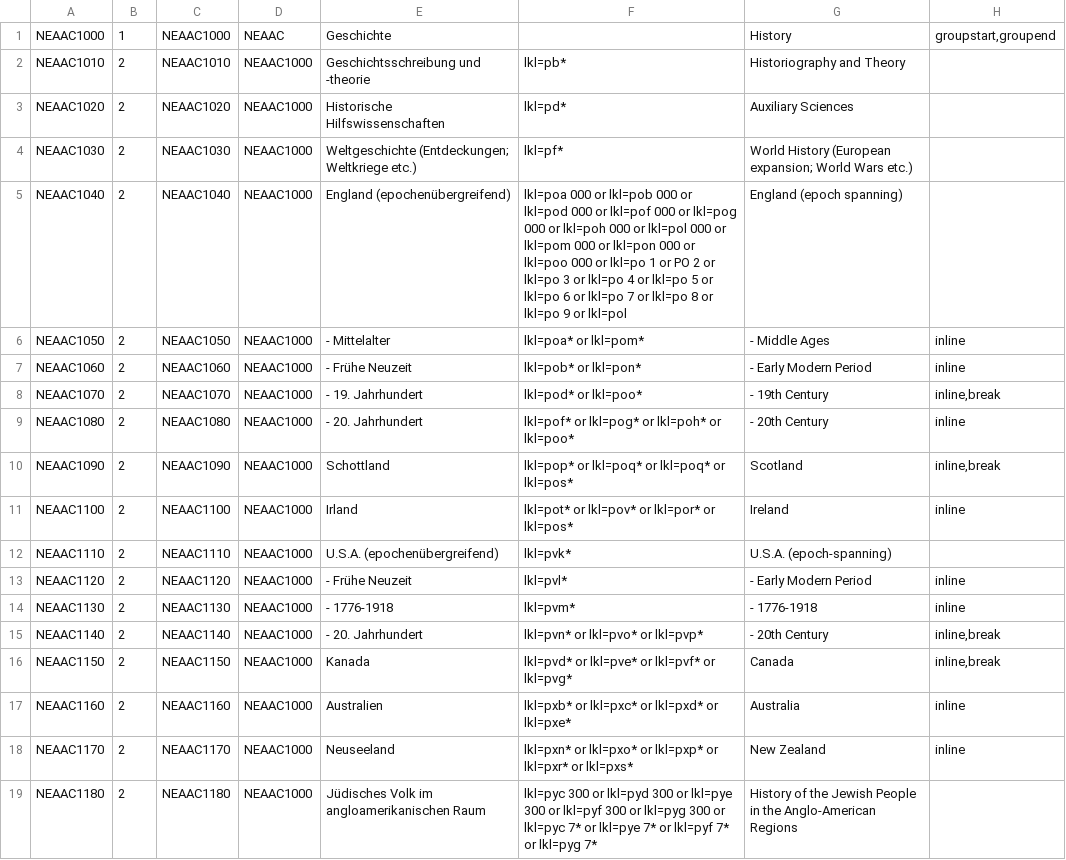
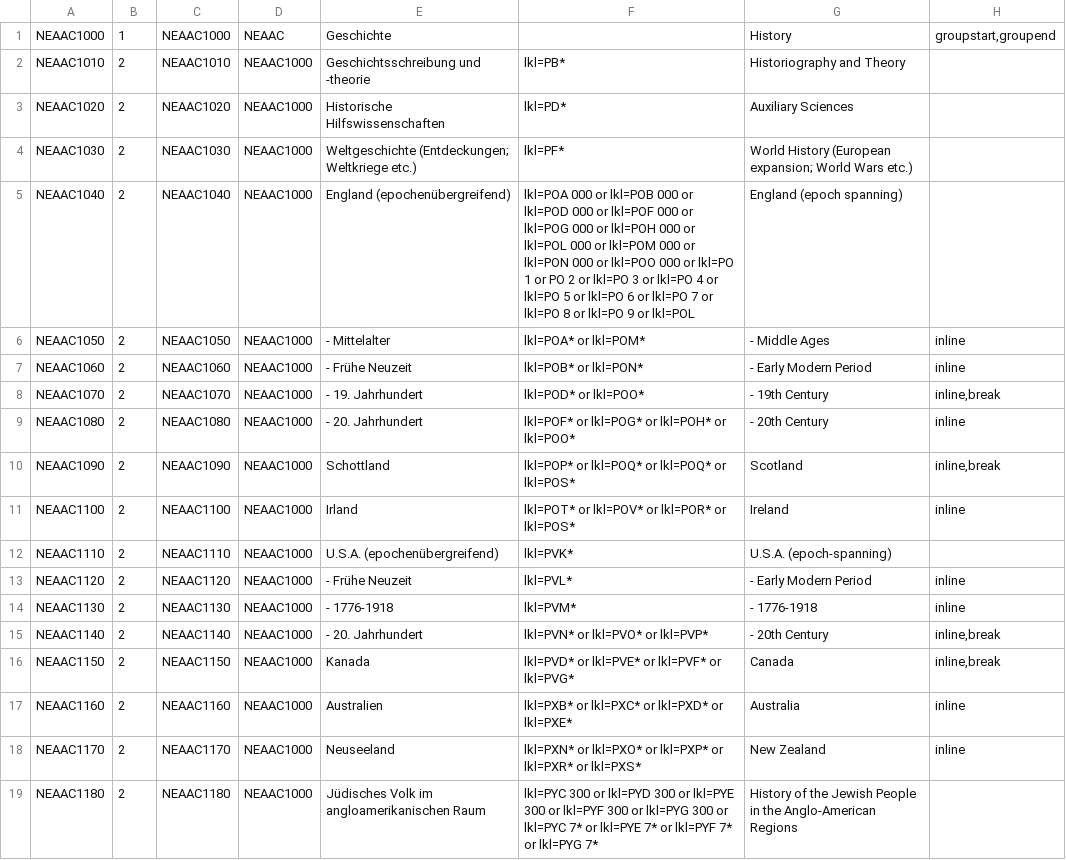
Before and after one commit to subugoe/vlibs-typo3, a CSV file: fileadmin/gok/csv/AACNeuerwerbungenHistory.csv, drawn as a sheet.

```diff
--- a/fileadmin/gok/csv/AACNeuerwerbungenHistory.csv
+++ b/fileadmin/gok/csv/AACNeuerwerbungenHistory.csv
@@ -1,19 +1,19 @@
 "NEAAC1000";1;"NEAAC1000";"NEAAC";"Geschichte";;"History";"groupstart,groupend"
-"NEAAC1010";2;"NEAAC1010";"NEAAC1000";"Geschichtsschreibung und -theorie";"lkl=pb*";"Historiography and Theory";
-"NEAAC1020";2;"NEAAC1020";"NEAAC1000";"Historische Hilfswissenschaften";"lkl=pd*";"Auxiliary Sciences";
-"NEAAC1030";2;"NEAAC1030";"NEAAC1000";"Weltgeschichte (Entdeckungen; Weltkriege etc.)";"lkl=pf*";"World History (European expansion; World Wars etc.)";
-"NEAAC1040";2;"NEAAC1040";"NEAAC1000";"England (epochenübergreifend)";"lkl=poa 000 or lkl=pob 000 or lkl=pod 000 or lkl=pof 000 or lkl=pog 000 or lkl=poh 000 or lkl=pol 000 or lkl=pom 000 or lkl=pon 000 or lkl=poo 000 or lkl=po 1 or PO 2 or lkl=po 3 or lkl=po 4 or lkl=po 5 or lkl=po 6 or lkl=po 7 or lkl=po 8 or lkl=po 9 or lkl=pol";"England (epoch spanning)";
-"NEAAC1050";2;"NEAAC1050";"NEAAC1000";"- Mittelalter";"lkl=poa* or lkl=pom*";"- Middle Ages";"inline"
-"NEAAC1060";2;"NEAAC1060";"NEAAC1000";"- Frühe Neuzeit";"lkl=pob* or lkl=pon*";"- Early Modern Period";"inline"
-"NEAAC1070";2;"NEAAC1070";"NEAAC1000";"- 19. Jahrhundert";"lkl=pod* or lkl=poo*";"- 19th Century";"inline,break"
-"NEAAC1080";2;"NEAAC1080";"NEAAC1000";"- 20. Jahrhundert";"lkl=pof* or lkl=pog* or lkl=poh* or lkl=poo*";"- 20th Century";"inline"
-"NEAAC1090";2;"NEAAC1090";"NEAAC1000";"Schottland";"lkl=pop* or lkl=poq* or lkl=poq* or lkl=pos*";"Scotland";"inline,break"
-"NEAAC1100";2;"NEAAC1100";"NEAAC1000";"Irland";"lkl=pot* or lkl=pov* or lkl=por* or lkl=pos*";"Ireland";"inline"
-"NEAAC1110";2;"NEAAC1110";"NEAAC1000";"U.S.A. (epochenübergreifend)";"lkl=pvk*";"U.S.A. (epoch-spanning)";
-"NEAAC1120";2;"NEAAC1120";"NEAAC1000";"- Frühe Neuzeit";"lkl=pvl*";"- Early Modern Period";"inline"
-"NEAAC1130";2;"NEAAC1130";"NEAAC1000";"- 1776-1918";"lkl=pvm*";"- 1776-1918";"inline"
-"NEAAC1140";2;"NEAAC1140";"NEAAC1000";"- 20. Jahrhundert";"lkl=pvn* or lkl=pvo* or lkl=pvp*";"- 20th Century";"inline,break"
-"NEAAC1150";2;"NEAAC1150";"NEAAC1000";"Kanada";"lkl=pvd* or lkl=pve* or lkl=pvf* or lkl=pvg*";"Canada";"inline,break"
-"NEAAC1160";2;"NEAAC1160";"NEAAC1000";"Australien";"lkl=pxb* or lkl=pxc* or lkl=pxd* or lkl=pxe*";"Australia";"inline"
-"NEAAC1170";2;"NEAAC1170";"NEAAC1000";"Neuseeland";"lkl=pxn* or lkl=pxo* or lkl=pxp* or lkl=pxr* or lkl=pxs*";"New Zealand";"inline"
-"NEAAC1180";2;"NEAAC1180";"NEAAC1000";"Jüdisches Volk im angloamerikanischen Raum";"lkl=pyc 300 or lkl=pyd 300 or lkl=pye 300 or lkl=pyf 300 or lkl=pyg 300 or lkl=pyc 7* or lkl=pye 7* or lkl=pyf 7* or lkl=pyg 7*";"History of the Jewish People in the Anglo-American Regions";
+"NEAAC1010";2;"NEAAC1010";"NEAAC1000";"Geschichtsschreibung und -theorie";"lkl=PB*";"Historiography and Theory";
+"NEAAC1020";2;"NEAAC1020";"NEAAC1000";"Historische Hilfswissenschaften";"lkl=PD*";"Auxiliary Sciences";
+"NEAAC1030";2;"NEAAC1030";"NEAAC1000";"Weltgeschichte (Entdeckungen; Weltkriege etc.)";"lkl=PF*";"World History (European expansion; World Wars etc.)";
+"NEAAC1040";2;"NEAAC1040";"NEAAC1000";"England (epochenübergreifend)";"lkl=POA 000 or lkl=POB 000 or lkl=POD 000 or lkl=POF 000 or lkl=POG 000 or lkl=POH 000 or lkl=POL 000 or lkl=POM 000 or lkl=PON 000 or lkl=POO 000 or lkl=PO 1 or PO 2 or lkl=PO 3 or lkl=PO 4 or lkl=PO 5 or lkl=PO 6 or lkl=PO 7 or lkl=PO 8 or lkl=PO 9 or lkl=POL";"England (epoch spanning)";
+"NEAAC1050";2;"NEAAC1050";"NEAAC1000";"- Mittelalter";"lkl=POA* or lkl=POM*";"- Middle Ages";"inline"
+"NEAAC1060";2;"NEAAC1060";"NEAAC1000";"- Frühe Neuzeit";"lkl=POB* or lkl=PON*";"- Early Modern Period";"inline"
+"NEAAC1070";2;"NEAAC1070";"NEAAC1000";"- 19. Jahrhundert";"lkl=POD* or lkl=POO*";"- 19th Century";"inline,break"
+"NEAAC1080";2;"NEAAC1080";"NEAAC1000";"- 20. Jahrhundert";"lkl=POF* or lkl=POG* or lkl=POH* or lkl=POO*";"- 20th Century";"inline"
+"NEAAC1090";2;"NEAAC1090";"NEAAC1000";"Schottland";"lkl=POP* or lkl=POQ* or lkl=POQ* or lkl=POS*";"Scotland";"inline,break"
+"NEAAC1100";2;"NEAAC1100";"NEAAC1000";"Irland";"lkl=POT* or lkl=POV* or lkl=POR* or lkl=POS*";"Ireland";"inline"
+"NEAAC1110";2;"NEAAC1110";"NEAAC1000";"U.S.A. (epochenübergreifend)";"lkl=PVK*";"U.S.A. (epoch-spanning)";
+"NEAAC1120";2;"NEAAC1120";"NEAAC1000";"- Frühe Neuzeit";"lkl=PVL*";"- Early Modern Period";"inline"
+"NEAAC1130";2;"NEAAC1130";"NEAAC1000";"- 1776-1918";"lkl=PVM*";"- 1776-1918";"inline"
+"NEAAC1140";2;"NEAAC1140";"NEAAC1000";"- 20. Jahrhundert";"lkl=PVN* or lkl=PVO* or lkl=PVP*";"- 20th Century";"inline,break"
+"NEAAC1150";2;"NEAAC1150";"NEAAC1000";"Kanada";"lkl=PVD* or lkl=PVE* or lkl=PVF* or lkl=PVG*";"Canada";"inline,break"
+"NEAAC1160";2;"NEAAC1160";"NEAAC1000";"Australien";"lkl=PXB* or lkl=PXC* or lkl=PXD* or lkl=PXE*";"Australia";"inline"
+"NEAAC1170";2;"NEAAC1170";"NEAAC1000";"Neuseeland";"lkl=PXN* or lkl=PXO* or lkl=PXP* or lkl=PXR* or lkl=PXS*";"New Zealand";"inline"
+"NEAAC1180";2;"NEAAC1180";"NEAAC1000";"Jüdisches Volk im angloamerikanischen Raum";"lkl=PYC 300 or lkl=PYD 300 or lkl=PYE 300 or lkl=PYF 300 or lkl=PYG 300 or lkl=PYC 7* or lkl=PYE 7* or lkl=PYF 7* or lkl=PYG 7*";"History of the Jewish People in the Anglo-American Regions";
```
Also changed, not shown: fileadmin/gok/csv/AACNeuerwerbungenLiterature.csv, fileadmin/gok/csv/GuideHistory.csv, 2 other files.
